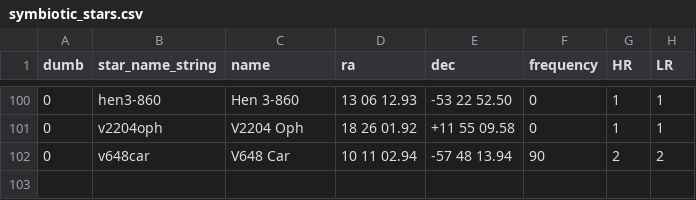
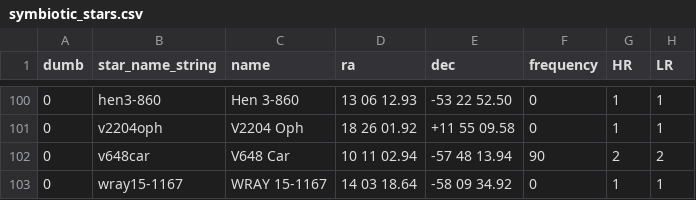
Before and after one commit to aras-database/database, a CSV file: data/symbiotic_stars.csv, drawn as a sheet; only a part is shown, gaps mark what is left out.

```diff
--- a/data/symbiotic_stars.csv
+++ b/data/symbiotic_stars.csv
@@ -102 +102,2 @@ dumb;star_name_string;name;ra;dec;frequency;HR;LR
 0;v648car;V648 Car;10 11 02.94;-57 48 13.94;90;2;2
+0;wray15-1167;WRAY 15-1167;14 03 18.64;-58 09 34.92;0;1;1
```
Also changed, not shown: data/objects.csv, 21 other files.
